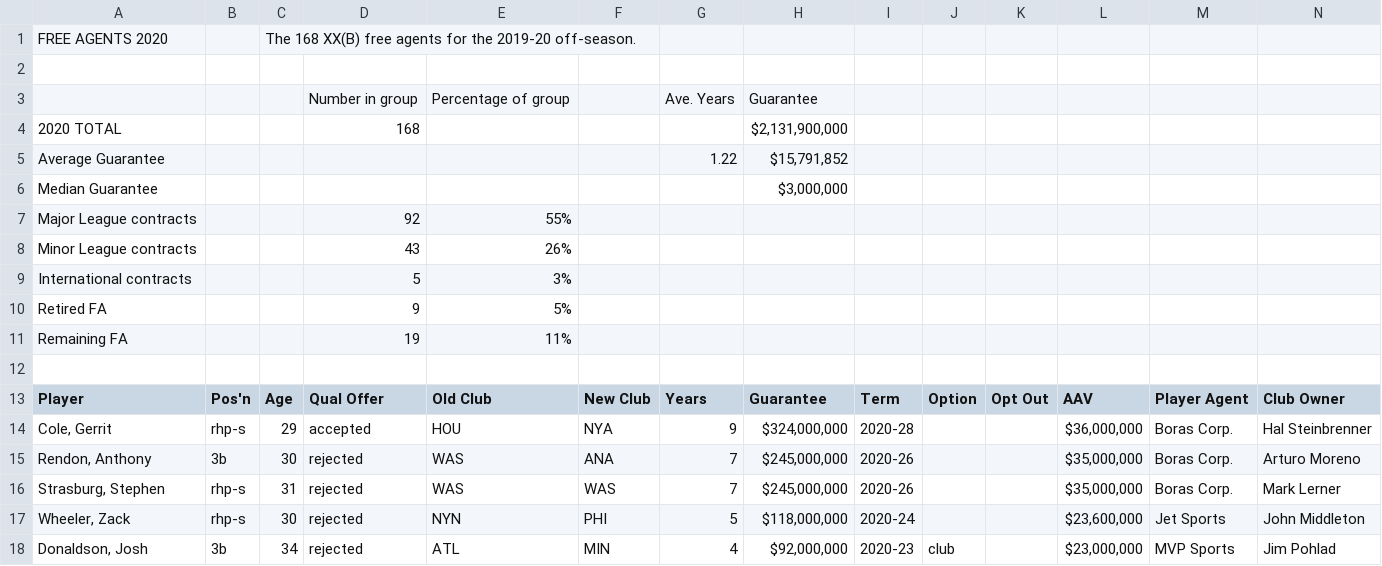
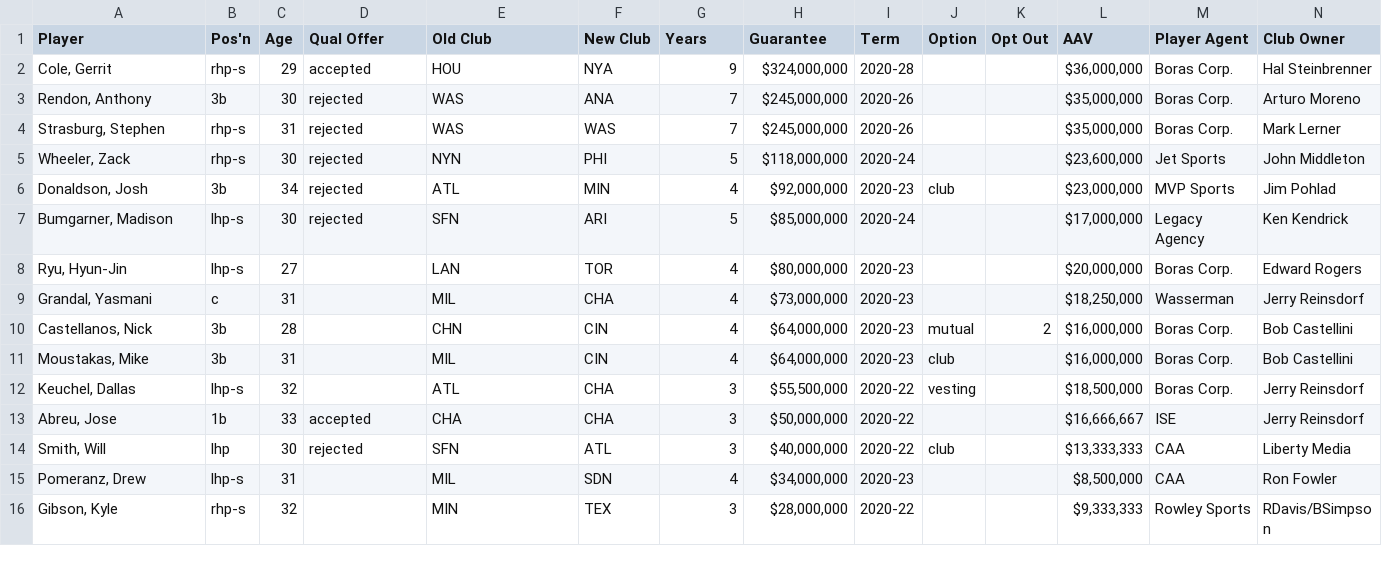
Before and after one commit to leo3friedman/baseball-salary-prediction, a CSV file: data/MLB-Free Agency 1991-2022.xls - 2020.csv, drawn as a sheet; only a part is shown; the shorter side is filled out with more unchanged rows; rows hold the shown columns only; the diff names each change by its address in the sheet, - before the commit and + after, or states it on an @@ line.

Commit message:
Update MLB-Free Agency 1991-2022.xls - 2020.csv

```diff
--- a/data/MLB-Free Agency 1991-2022.xls - 2020.csv
+++ b/data/MLB-Free Agency 1991-2022.xls - 2020.csv
-row 1: FREE AGENTS 2020 |  | The 168 XX(B) free agents for the 2019-20 off-season.
-row 2: (empty)
-row 3:  |  |  | Number in group | Percentage of group |  | Ave. Years | Guarantee
-row 4: 2020 TOTAL |  |  | 168 |  |  |  | $2,131,900,000
-row 5: Average Guarantee |  |  |  |  |  | 1.22 | $15,791,852
-row 6: Median Guarantee |  |  |  |  |  |  | $3,000,000
-row 7: Major League contracts |  |  | 92 | 55%
-row 8: Minor League contracts |  |  | 43 | 26%
-row 9: International contracts |  |  | 5 | 3%
-row 10: Retired FA |  |  | 9 | 5%
-row 11: Remaining FA |  |  | 19 | 11%
-row 12: (empty)
```
